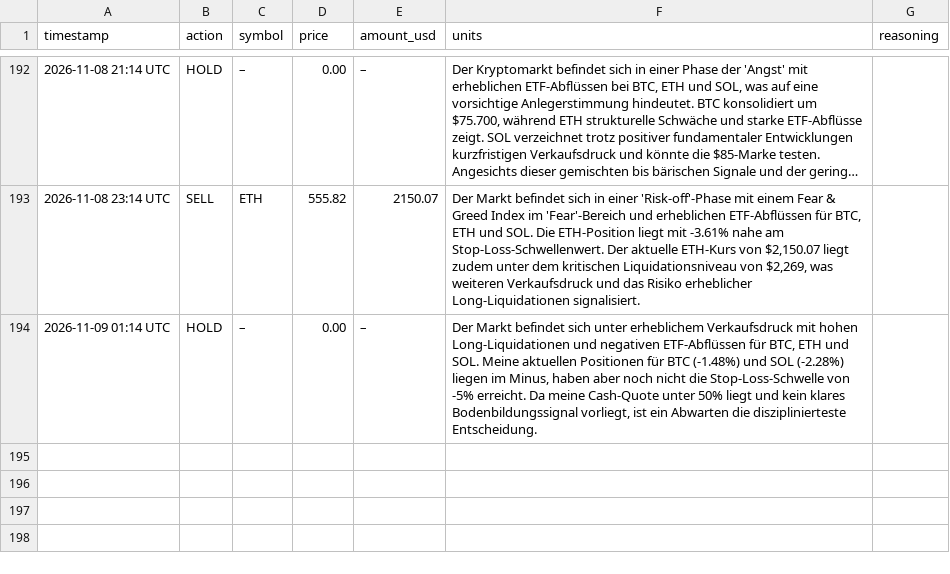
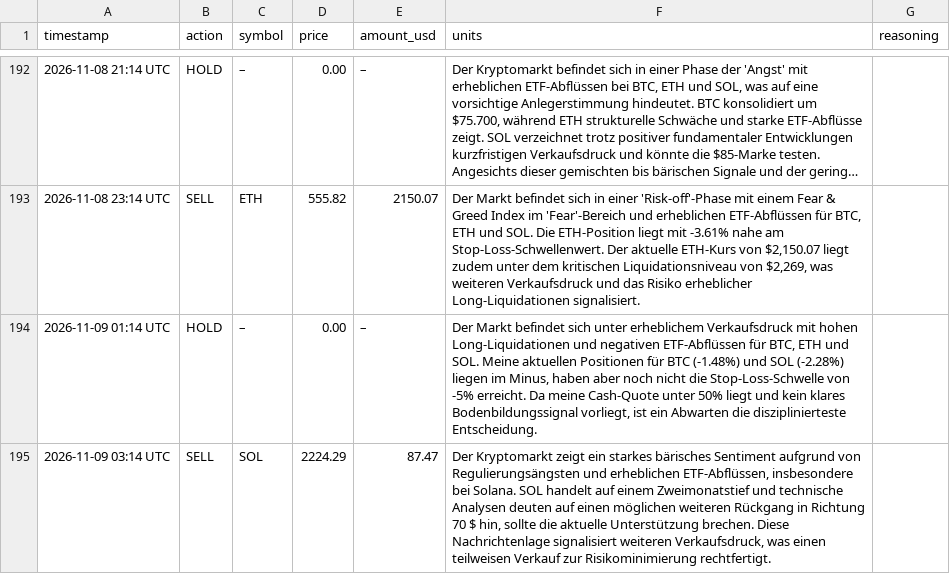
Before and after one commit to hrsnr/crypto_bot, a CSV file: trades_log.csv, drawn as a sheet; only a part is shown, gaps mark what is left out; long unchanged cells end in …; the diff names each change by its address in the sheet, - before the commit and + after, or states it on an @@ line.

```diff
--- a/trades_log.csv
+++ b/trades_log.csv
+row 195: 2026-11-09 03:14 UTC | SELL | SOL | 2224.29 | 87.47 | Der Kryptomarkt zeigt ein starkes bärisches Sentiment aufgrund von Regulierungsängsten und erheblichen ETF-Abflüssen, insbesondere bei Solana. SOL handelt auf einem Zweimonatstief und technische Analysen deuten auf einen möglichen weiteren Rückgang in Richtung 70 $ hin, sollte die aktuelle Unterstützung brechen. Diese Nachrichtenlage signalisiert weiteren Verkaufsdruck, was einen teilweisen Verkauf zur Risikominimierung rechtfertigt.
```
Also changed, not shown: portfolio_history.csv, 1 other file.
